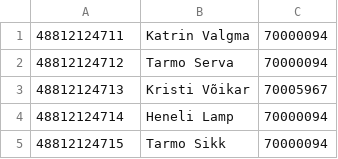
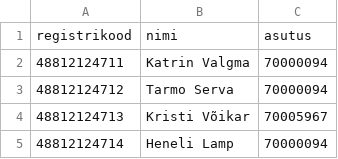
Before and after one commit to RRisto/Andmebaaside-alused, a CSV file: riigiteenused andmebaas/omanik.csv, drawn as a sheet; only a part is shown; the shorter side is filled out with more unchanged rows; the diff names each change by its address in the sheet, - before the commit and + after, or states it on an @@ line.

```diff
--- a/riigiteenused andmebaas/omanik.csv
+++ b/riigiteenused andmebaas/omanik.csv
+row 1: registrikood | nimi | asutus
```
Also changed, not shown: riigiteenused andmebaas/asutus.csv, riigiteenused andmebaas/kanal.csv, 10 other files.
